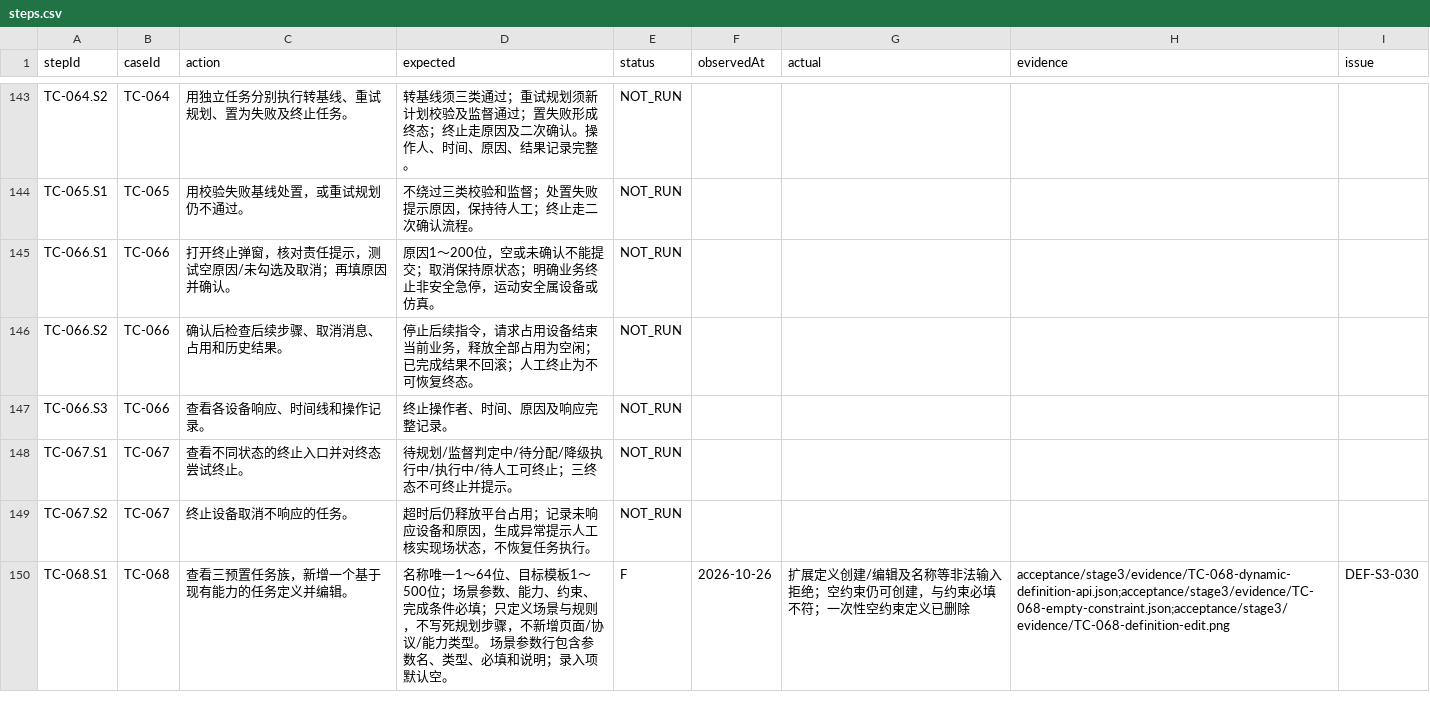
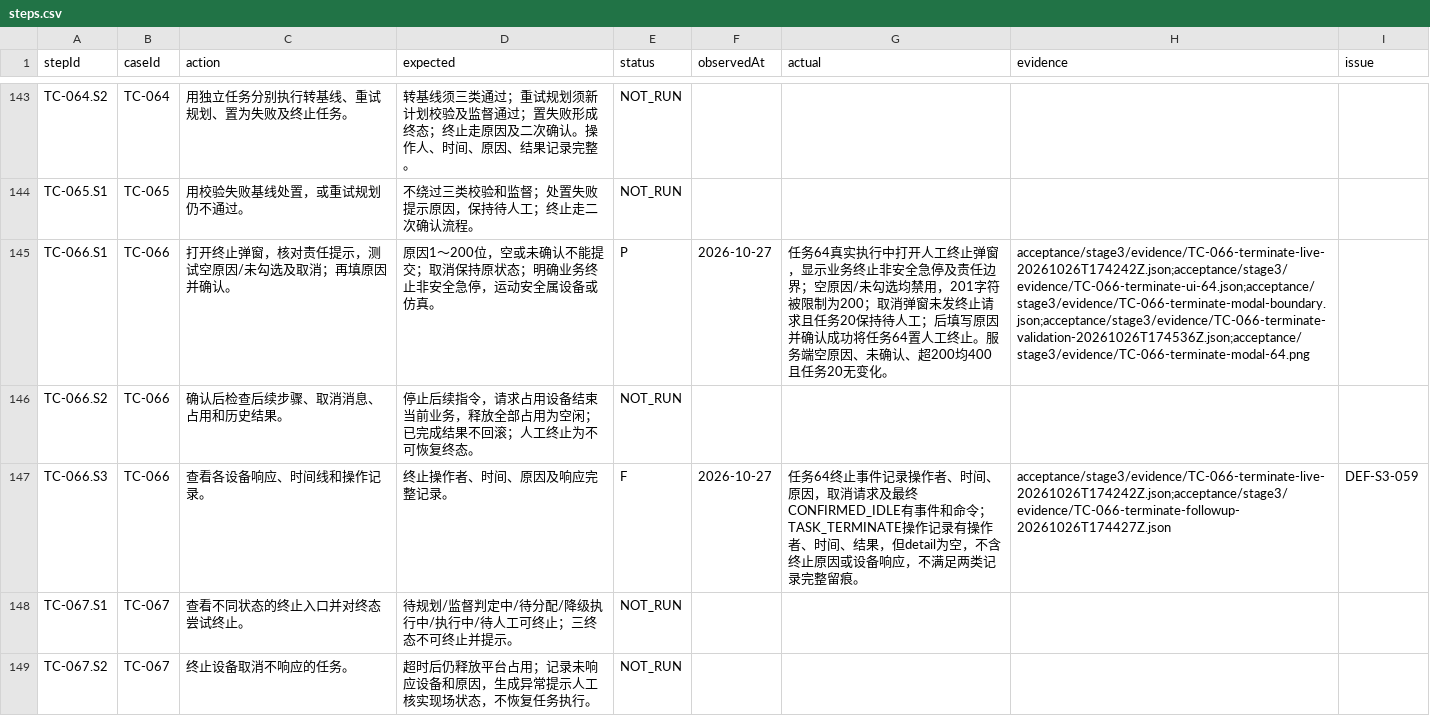
Before and after one commit to steedcy/TP-main, a CSV file: acceptance/stage3/steps.csv, drawn as a sheet; only a part is shown, gaps mark what is left out; the shorter side is filled out with more unchanged rows.

Commit message:
test(stage3): exercise live task termination and audit

```diff
--- a/acceptance/stage3/steps.csv
+++ b/acceptance/stage3/steps.csv
@@ -144,5 +144,5 @@ TC-064.S2,TC-064,用独立任务分别执行转基线、重试规划、置为失
 TC-065.S1,TC-065,用校验失败基线处置，或重试规划仍不通过。,不绕过三类校验和监督；处置失败提示原因，保持待人工；终止走二次确认流程。,NOT_RUN,,,,
-TC-066.S1,TC-066,打开终止弹窗，核对责任提示，测试空原因/未勾选及取消；再填原因并确认。,原因1～200位，空或未确认不能提交；取消保持原状态；明确业务终止非安全急停，运动安全属设备或仿真。,NOT_RUN,,,,
+TC-066.S1,TC-066,打开终止弹窗，核对责任提示，测试空原因/未勾选及取消；再填原因并确认。,原因1～200位，空或未确认不能提交；取消保持原状态；明确业务终止非安全急停，运动安全属设备或仿真。,P,2026-10-27,任务64真实执行中打开人工终止弹窗，显示业务终止非安全急停及责任边界；空原因/未勾选均禁用，201字符被限制为200；取消弹窗未发终止请求且任务20保持待人工；后填写原因并确认成功将任务64置人工终止。服务端空原因、未确认、超200均400且任务20无变化。,acceptance/stage3/evidence/TC-066-terminate-live-20261026T174242Z.json;acceptance/stage3/evidence/TC-066-terminate-ui-64.json;acceptance/stage3/evidence/TC-066-terminate-modal-boundary.json;acceptance/stage3/evidence/TC-066-terminate-validation-20261026T174536Z.json;acceptance/stage3/evidence/TC-066-terminate-modal-64.png,
 TC-066.S2,TC-066,确认后检查后续步骤、取消消息、占用和历史结果。,停止后续指令，请求占用设备结束当前业务，释放全部占用为空闲；已完成结果不回滚；人工终止为不可恢复终态。,NOT_RUN,,,,
-TC-066.S3,TC-066,查看各设备响应、时间线和操作记录。,终止操作者、时间、原因及响应完整记录。,NOT_RUN,,,,
+TC-066.S3,TC-066,查看各设备响应、时间线和操作记录。,终止操作者、时间、原因及响应完整记录。,F,2026-10-27,任务64终止事件记录操作者、时间、原因，取消请求及最终CONFIRMED_IDLE有事件和命令；TASK_TERMINATE操作记录有操作者、时间、结果，但detail为空，不含终止原因或设备响应，不满足两类记录完整留痕。,acceptance/stage3/evidence/TC-066-terminate-live-20261026T174242Z.json;acceptance/stage3/evidence/TC-066-terminate-followup-20261026T174427Z.json,DEF-S3-059
 TC-067.S1,TC-067,查看不同状态的终止入口并对终态尝试终止。,待规划/监督判定中/待分配/降级执行中/执行中/待人工可终止；三终态不可终止并提示。,NOT_RUN,,,,
```
Also changed, not shown: acceptance/stage3/issues.csv, acceptance/stage3/rules.csv, 17 other files.
